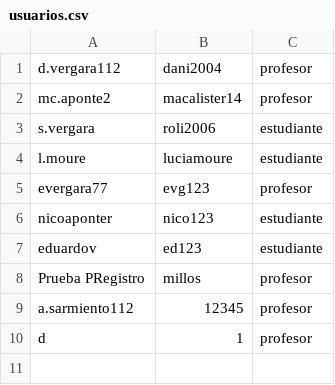
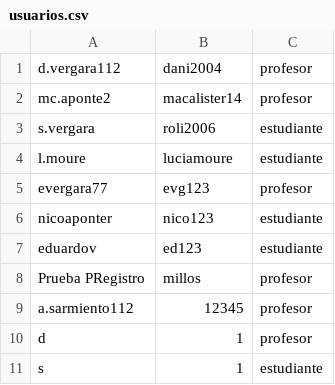
Before and after one commit to DPOO-G9-202420/Proyecto1_DPO, a CSV file: usuarios.csv, drawn as a sheet.

```diff
--- a/usuarios.csv
+++ b/usuarios.csv
@@ -10 +10,2 @@ a.sarmiento112,12345,profesor
 d,1,profesor
+s,1,estudiante
```
Also changed, not shown: actividades.csv, 12 other files.
